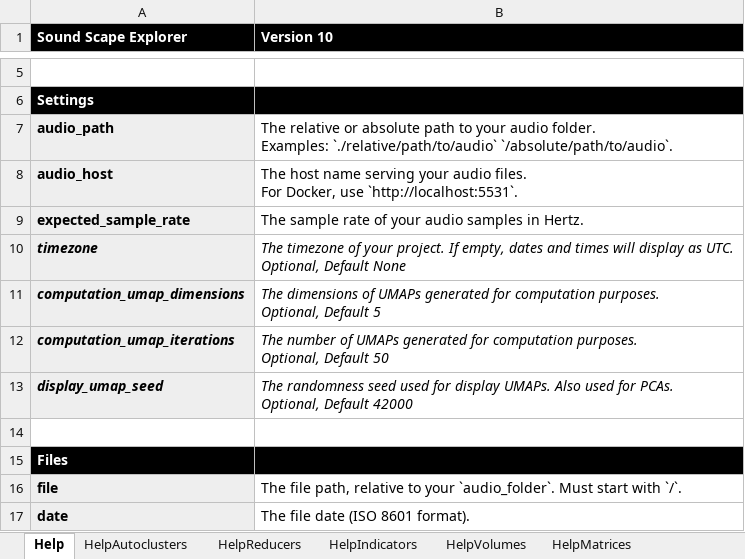
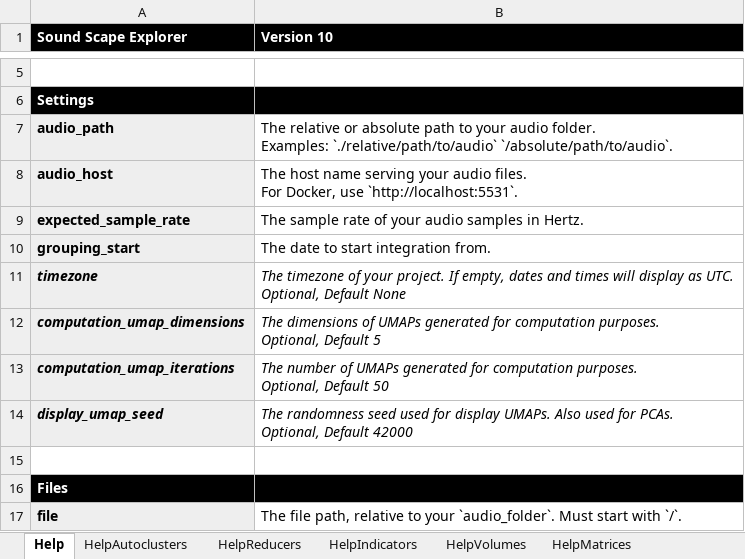
Before and after one commit to sound-scape-explorer/sound-scape-explorer, an Excel workbook: examples/common/config.xlsx, sheet Help, drawn as a sheet; only a part is shown, gaps mark what is left out; the shorter side is filled out with more unchanged rows; values as stored, in another font and other column widths than the file's, no borders; the diff names each change by its address in the sheet, - before the commit and + after, or states it on an @@ line.

Commit message:
feat(Processing): Add `timeline` strategy grouping
Instead of iterating over files, the reference is now a starting
timestamp.

The application then adds integration duration increments and look up in
all files if there is any audio inside the given interval.

If data is found, audio features are fetched and averaged.

Please note that multiple audio files can overlap within a single
interval.

User has now to look up for `site` as the file reference.

In non simultaneous campaigns, this will not be a problem.

Looking for `Front` module adaptations in order to reflect these
changes.

BREAKING CHANGE: Excel configuration storage has now a new setting
`grouping_start`. Also, the nature of `Groups` / `Aggregates`
/ `Integrated` features have been changed due to `timeline` strategy
implementation.

```diff
--- a/examples/common/config.xlsx (sheet Help)
+++ b/examples/common/config.xlsx (sheet Help)
+row 10: grouping_start | The date to start integration from.
```
Also changed, not shown: sheet Settings, 7 other files.
